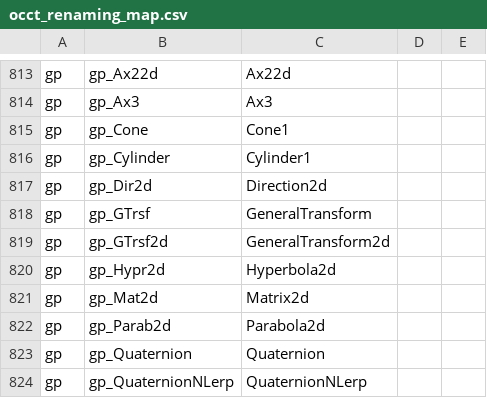
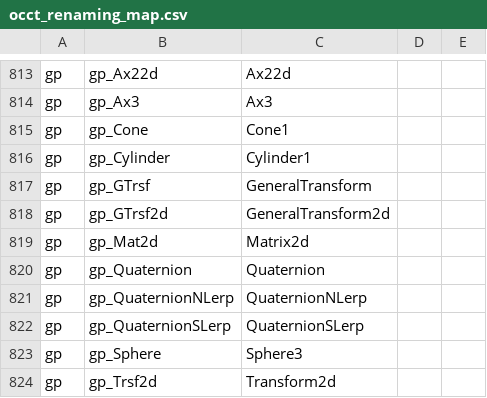
Before and after one commit to ShadowwodahS/OCCT-rename-refactoring, a CSV file: my_docs/occt_renaming_map.csv, drawn as a sheet; only a part is shown, gaps mark what is left out; the shorter side is filled out with more unchanged rows.

Commit message:
update rename map

```diff
--- a/my_docs/occt_renaming_map.csv
+++ b/my_docs/occt_renaming_map.csv
@@ -816,8 +816,5 @@ gp,gp_Cone,Cone1,,
 gp,gp_Cylinder,Cylinder1,,
-gp,gp_Dir2d,Direction2d,,
 gp,gp_GTrsf,GeneralTransform,,
 gp,gp_GTrsf2d,GeneralTransform2d,,
-gp,gp_Hypr2d,Hyperbola2d,,
 gp,gp_Mat2d,Matrix2d,,
-gp,gp_Parab2d,Parabola2d,,
 gp,gp_Quaternion,Quaternion,,
```
